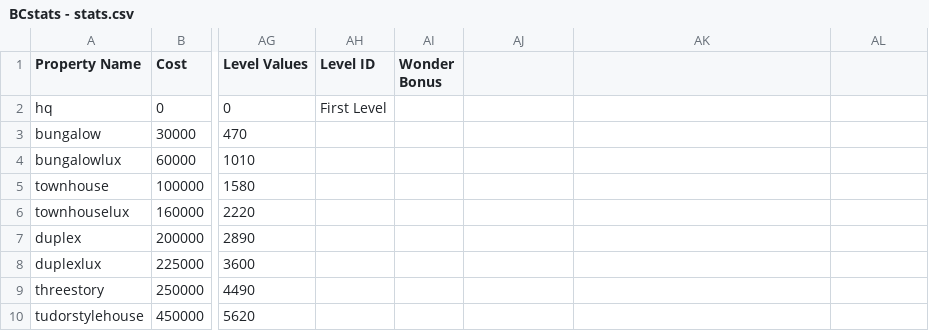
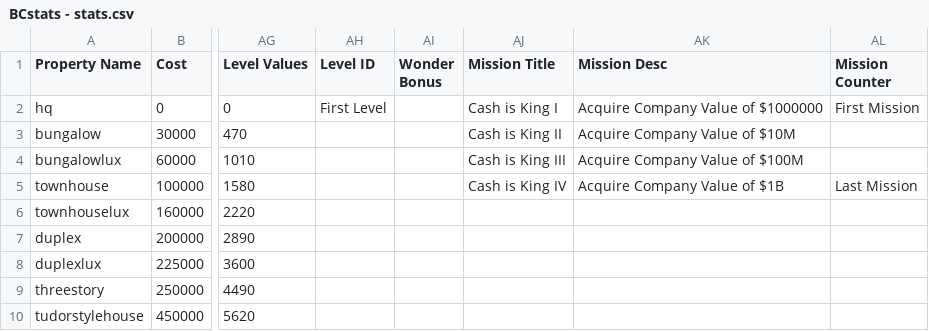
Before and after one commit to Zaiqin/Billionaire-City, a CSV file: Assets/Resources/BCstats - stats.csv, drawn as a sheet; only a part is shown, gaps mark what is left out; the diff names each change by its address in the sheet, - before the commit and + after, or states it on an @@ line.

Commit message:
Added extracting missions from csv

```diff
--- a/Assets/Resources/BCstats - stats.csv
+++ b/Assets/Resources/BCstats - stats.csv
-AJ1: (empty)
+AJ1: Mission Title
-AK1: (empty)
+AK1: Mission Desc
-AL1: (empty)
+AL1: Mission Counter
-AJ2 (Mission Title): (empty)
+AJ2 (Mission Title): Cash is King I
-AK2 (Mission Desc): (empty)
+AK2 (Mission Desc): Acquire Company Value of $1000000
-AL2 (Mission Counter): (empty)
+AL2 (Mission Counter): First Mission
-AJ3 (Mission Title): (empty)
+AJ3 (Mission Title): Cash is King II
-AK3 (Mission Desc): (empty)
+AK3 (Mission Desc): Acquire Company Value of $10M
-AJ4 (Mission Title): (empty)
+AJ4 (Mission Title): Cash is King III
-AK4 (Mission Desc): (empty)
+AK4 (Mission Desc): Acquire Company Value of $100M
-AJ5 (Mission Title): (empty)
+AJ5 (Mission Title): Cash is King IV
-AK5 (Mission Desc): (empty)
+AK5 (Mission Desc): Acquire Company Value of $1B
-AL5 (Mission Counter): (empty)
+AL5 (Mission Counter): Last Mission
```
Also changed, not shown: 5 other files.
